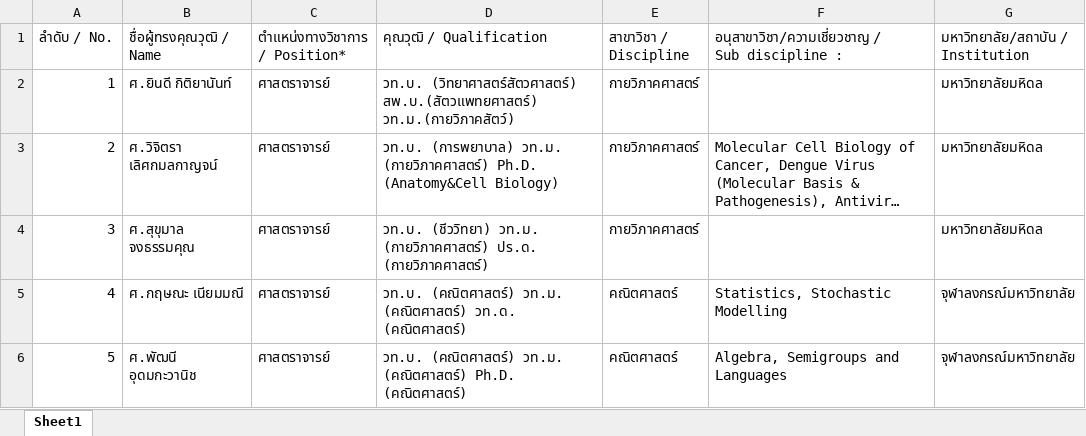
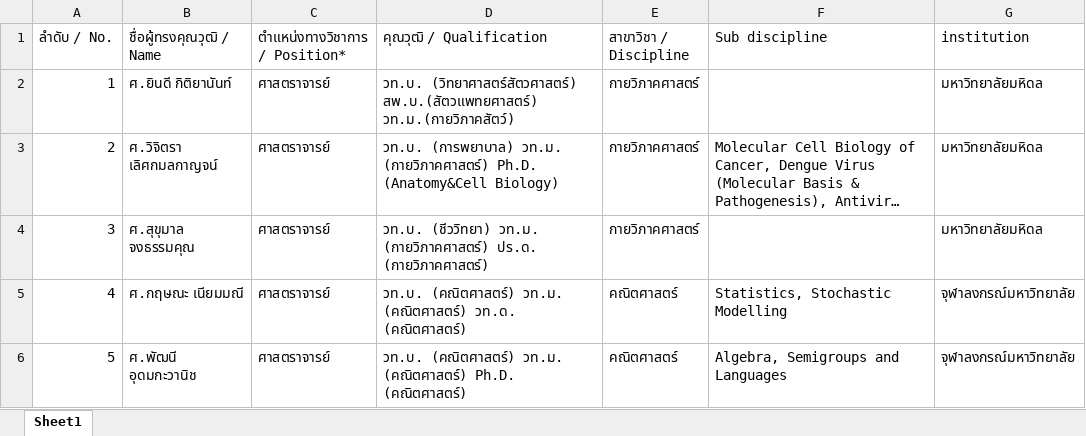
Before and after one commit to chutchalunint-dev/person-search, an Excel workbook: readersDB.xlsx, sheet Sheet1, drawn as a sheet; only a part is shown; long unchanged cells end in …; values as stored, in another font and other column widths than the file's, no borders; ↵ is a line break in a cell; the diff names each change by its address in the sheet, - before the commit and + after, or states it on an @@ line.

```diff
--- a/readersDB.xlsx (sheet Sheet1)
+++ b/readersDB.xlsx (sheet Sheet1)
-F1: อนุสาขาวิชา/ความเชี่ยวชาญ / ↵ Sub discipline :
+F1: Sub discipline
-G1: มหาวิทยาลัย/สถาบัน / ↵ Institution
+G1: institution
```
Also changed, not shown: 1 other file.
